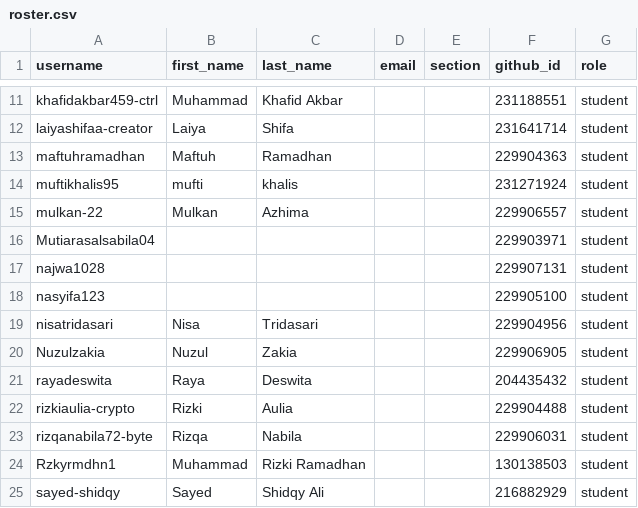
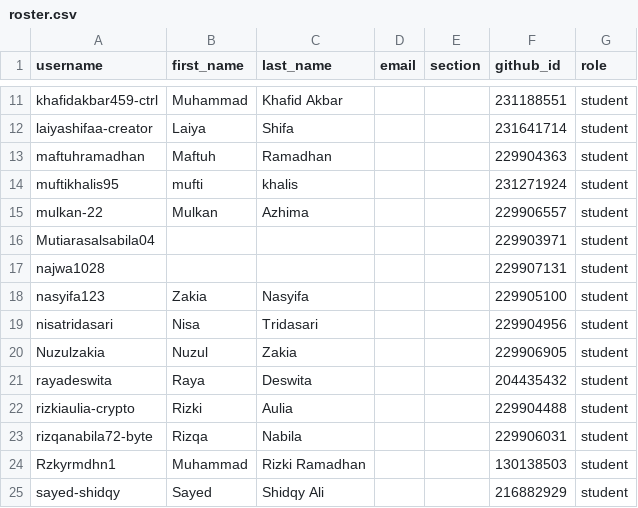
Before and after one commit to tik-pnl/classroom50, a CSV file: 2024-trkj-c/roster.csv, drawn as a sheet; only a part is shown, gaps mark what is left out.

Commit message:
[Classroom 50] Edit student: 2024-trkj-c/nasyifa123

```diff
--- a/2024-trkj-c/roster.csv
+++ b/2024-trkj-c/roster.csv
@@ -17,3 +17,3 @@ Mutiarasalsabila04,,,,,229903971,student
 najwa1028,,,,,229907131,student
-nasyifa123,,,,,229905100,student
+nasyifa123,Zakia,Nasyifa,,,229905100,student
 nisatridasari,Nisa,Tridasari,,,229904956,student
```
